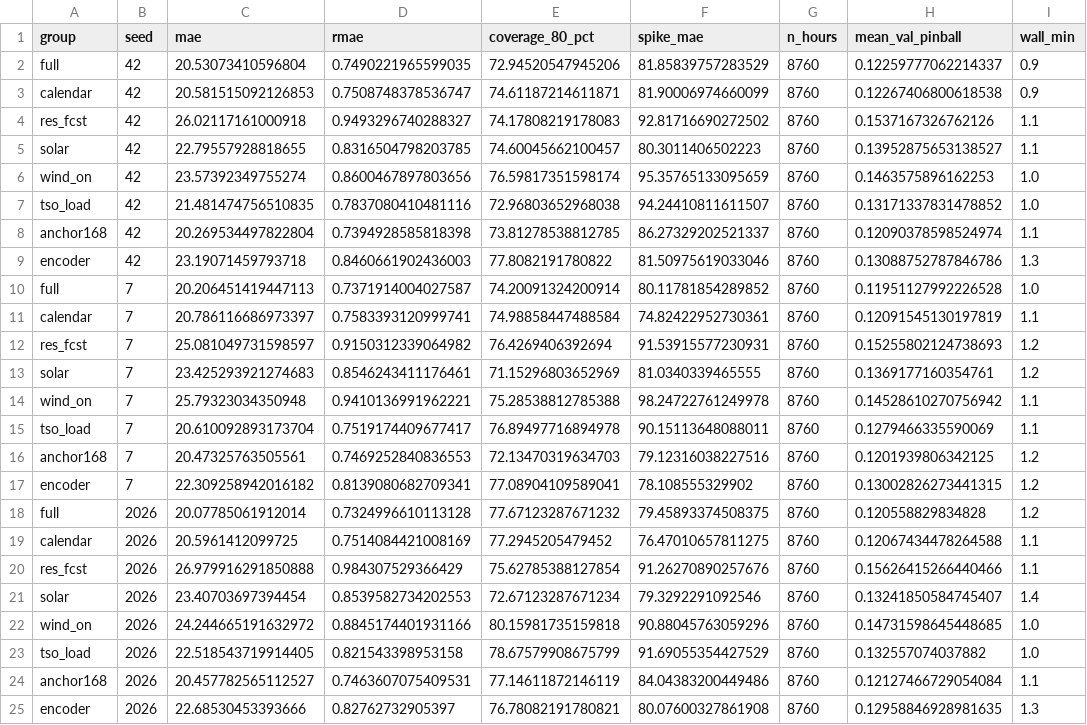
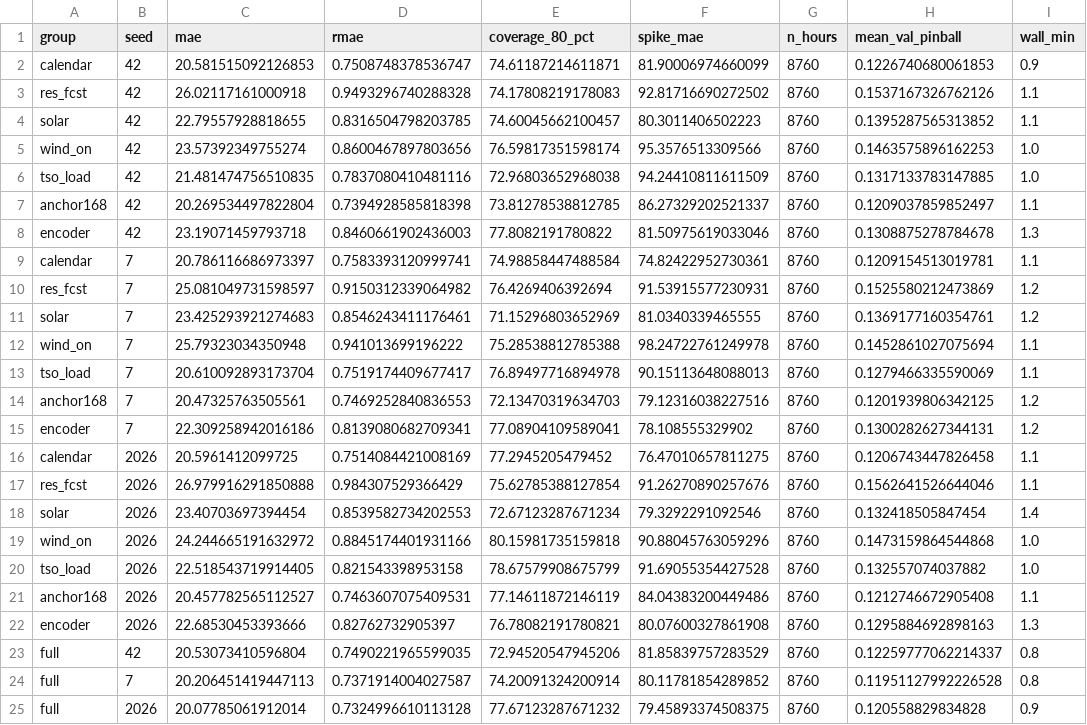
Before and after one commit to barteksarwa/pl-energy-forecast, a CSV file: reports/sensitivity/patchtst/ablation_walkforward_w730.csv, drawn as a sheet.

```diff
--- a/reports/sensitivity/patchtst/ablation_walkforward_w730.csv
+++ b/reports/sensitivity/patchtst/ablation_walkforward_w730.csv
@@ -1,25 +1,25 @@
 group,seed,mae,rmae,coverage_80_pct,spike_mae,n_hours,mean_val_pinball,wall_min
-full,42,20.53073410596804,0.7490221965599035,72.94520547945206,81.85839757283529,8760,0.12259777062214337,0.9
-calendar,42,20.581515092126853,0.7508748378536747,74.61187214611871,81.90006974660099,8760,0.12267406800618538,0.9
-res_fcst,42,26.02117161000918,0.9493296740288327,74.17808219178083,92.81716690272502,8760,0.1537167326762126,1.1
-solar,42,22.79557928818655,0.8316504798203785,74.60045662100457,80.3011406502223,8760,0.13952875653138527,1.1
-wind_on,42,23.57392349755274,0.8600467897803656,76.59817351598174,95.35765133095659,8760,0.1463575896162253,1.0
-tso_load,42,21.481474756510835,0.7837080410481116,72.96803652968038,94.24410811611507,8760,0.13171337831478852,1.0
-anchor168,42,20.269534497822804,0.7394928585818398,73.81278538812785,86.27329202521337,8760,0.12090378598524974,1.1
-encoder,42,23.19071459793718,0.8460661902436003,77.8082191780822,81.50975619033046,8760,0.13088752787846786,1.3
-full,7,20.206451419447113,0.7371914004027587,74.20091324200914,80.11781854289852,8760,0.11951127992226528,1.0
-calendar,7,20.786116686973397,0.7583393120999741,74.98858447488584,74.82422952730361,8760,0.12091545130197819,1.1
-res_fcst,7,25.081049731598597,0.9150312339064982,76.4269406392694,91.53915577230931,8760,0.15255802124738693,1.2
+calendar,42,20.581515092126853,0.7508748378536747,74.61187214611871,81.90006974660099,8760,0.1226740680061853,0.9
+res_fcst,42,26.02117161000918,0.9493296740288328,74.17808219178083,92.81716690272502,8760,0.1537167326762126,1.1
+solar,42,22.79557928818655,0.8316504798203785,74.60045662100457,80.3011406502223,8760,0.1395287565313852,1.1
+wind_on,42,23.57392349755274,0.8600467897803656,76.59817351598174,95.3576513309566,8760,0.1463575896162253,1.0
+tso_load,42,21.481474756510835,0.7837080410481116,72.96803652968038,94.24410811611509,8760,0.1317133783147885,1.0
+anchor168,42,20.269534497822804,0.7394928585818398,73.81278538812785,86.27329202521337,8760,0.1209037859852497,1.1
+encoder,42,23.19071459793718,0.8460661902436003,77.8082191780822,81.50975619033046,8760,0.1308875278784678,1.3
+calendar,7,20.786116686973397,0.7583393120999741,74.98858447488584,74.82422952730361,8760,0.1209154513019781,1.1
+res_fcst,7,25.081049731598597,0.9150312339064982,76.4269406392694,91.53915577230931,8760,0.1525580212473869,1.2
 solar,7,23.425293921274683,0.8546243411176461,71.15296803652969,81.0340339465555,8760,0.1369177160354761,1.2
-wind_on,7,25.79323034350948,0.9410136991962221,75.28538812785388,98.24722761249978,8760,0.14528610270756942,1.1
-tso_load,7,20.610092893173704,0.7519174409677417,76.89497716894978,90.15113648088011,8760,0.1279466335590069,1.1
+wind_on,7,25.79323034350948,0.941013699196222,75.28538812785388,98.24722761249978,8760,0.1452861027075694,1.1
+tso_load,7,20.610092893173704,0.7519174409677417,76.89497716894978,90.15113648088013,8760,0.1279466335590069,1.1
 anchor168,7,20.47325763505561,0.7469252840836553,72.13470319634703,79.12316038227516,8760,0.1201939806342125,1.2
-encoder,7,22.309258942016182,0.8139080682709341,77.08904109589041,78.108555329902,8760,0.13002826273441315,1.2
-full,2026,20.07785061912014,0.7324996610113128,77.67123287671232,79.45893374508375,8760,0.120558829834828,1.2
-calendar,2026,20.5961412099725,0.7514084421008169,77.2945205479452,76.47010657811275,8760,0.12067434478264588,1.1
-res_fcst,2026,26.979916291850888,0.984307529366429,75.62785388127854,91.26270890257676,8760,0.15626415266440466,1.1
-solar,2026,23.40703697394454,0.8539582734202553,72.67123287671234,79.3292291092546,8760,0.13241850584745407,1.4
-wind_on,2026,24.244665191632972,0.8845174401931166,80.15981735159818,90.88045763059296,8760,0.14731598645448685,1.0
-tso_load,2026,22.518543719914405,0.821543398953158,78.67579908675799,91.69055354427529,8760,0.132557074037882,1.0
-anchor168,2026,20.457782565112527,0.7463607075409531,77.14611872146119,84.04383200449486,8760,0.12127466729054084,1.1
-encoder,2026,22.68530453393666,0.82762732905397,76.78082191780821,80.07600327861908,8760,0.12958846928981635,1.3
+encoder,7,22.309258942016186,0.8139080682709341,77.08904109589041,78.108555329902,8760,0.1300282627344131,1.2
+calendar,2026,20.5961412099725,0.7514084421008169,77.2945205479452,76.47010657811275,8760,0.1206743447826458,1.1
+res_fcst,2026,26.979916291850888,0.984307529366429,75.62785388127854,91.26270890257676,8760,0.1562641526644046,1.1
+solar,2026,23.40703697394454,0.8539582734202553,72.67123287671234,79.3292291092546,8760,0.132418505847454,1.4
+wind_on,2026,24.244665191632972,0.8845174401931166,80.15981735159818,90.88045763059296,8760,0.1473159864544868,1.0
+tso_load,2026,22.518543719914405,0.821543398953158,78.67579908675799,91.69055354427528,8760,0.132557074037882,1.0
+anchor168,2026,20.457782565112527,0.7463607075409531,77.14611872146119,84.04383200449486,8760,0.1212746672905408,1.1
+encoder,2026,22.68530453393666,0.82762732905397,76.78082191780821,80.07600327861908,8760,0.1295884692898163,1.3
+full,42,20.53073410596804,0.7490221965599035,72.94520547945206,81.85839757283529,8760,0.12259777062214337,0.8
+full,7,20.206451419447113,0.7371914004027587,74.20091324200914,80.11781854289852,8760,0.11951127992226528,0.8
+full,2026,20.07785061912014,0.7324996610113128,77.67123287671232,79.45893374508375,8760,0.120558829834828,0.9
```
Also changed, not shown: 19 other files.
